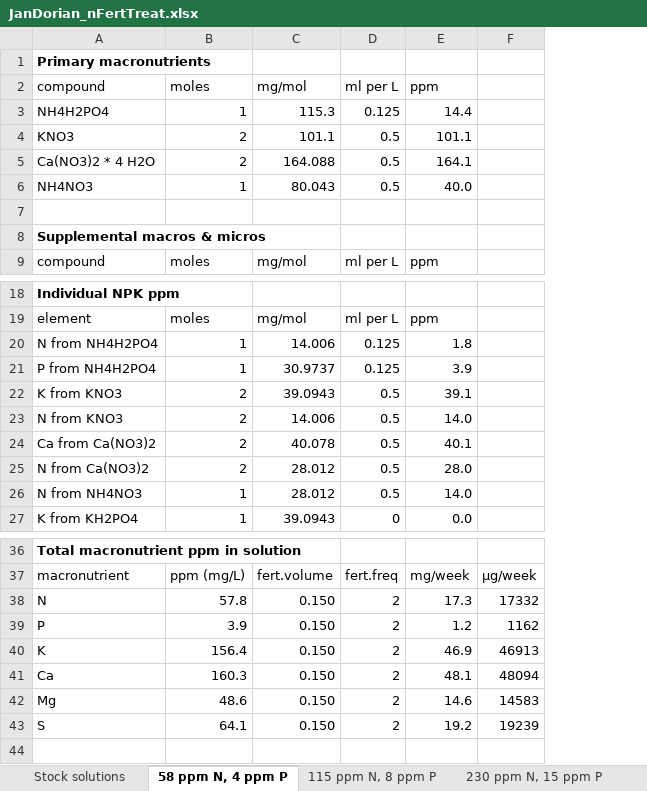
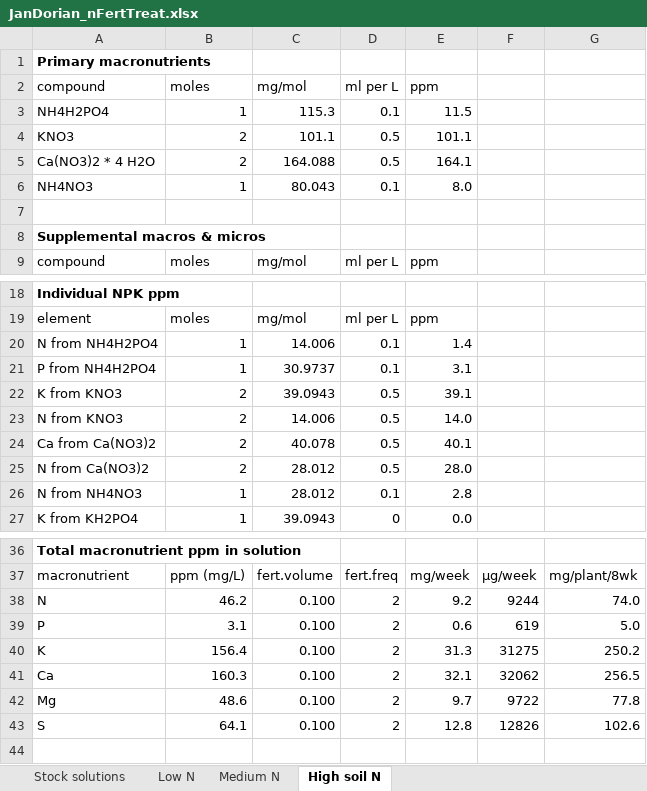
Before and after one commit to SmithEcophysLab/lemontree_experimental_wg, an Excel workbook: projects/jan_dorian_pilot/JanDorian_nFertTreat.xlsx, sheet High soil N, drawn as a sheet; only a part is shown, gaps mark what is left out; values as stored, in another font and other column widths than the file's, no borders; removed rows and columns are numbered as before the commit, all else as after; the diff names each change by its address in the sheet, - before the commit and + after, or states it on an @@ line.

```diff
--- a/projects/jan_dorian_pilot/JanDorian_nFertTreat.xlsx (sheet High soil N)
+++ b/projects/jan_dorian_pilot/JanDorian_nFertTreat.xlsx (sheet High soil N)
-sheet tab: 58 ppm N, 4 ppm P
+sheet tab: High soil N
-sheet tab: 115 ppm N, 8 ppm P
+sheet tab: Medium N
-sheet tab: 230 ppm N, 15 ppm P
+sheet tab: Low N
@@ sheet tab order changed: Stock solutions | Low N | Medium N | High soil N @@
-column F, rows 37-43: μg/week | 17332 | 1162 | 46913 | 48094 | 14583 | 19239
+column F, rows 37-43: μg/week | 9244 | 619 | 31275 | 32062 | 9722 | 12826
+column G, rows 37-43: mg/plant/8wk | 74.0 | 5.0 | 250.2 | 256.5 | 77.8 | 102.6
-D3 (ml per L): 0.125
+D3 (ml per L): 0.1
-E3 (ppm): 14.4
+E3 (ppm): 11.5
-D6 (ml per L): 0.5
+D6 (ml per L): 0.1
-E6 (ppm): 40.0
+E6 (ppm): 8.0
-D20:D21 (ml per L): 0.125
+D20:D21 (ml per L): 0.1
-E20 (ppm): 1.8
+E20 (ppm): 1.4
-E21 (ppm): 3.9
+E21 (ppm): 3.1
-D26 (ml per L): 0.5
+D26 (ml per L): 0.1
-E26 (ppm): 14.0
+E26 (ppm): 2.8
-B38 (moles): 57.8
+B38 (moles): 46.2
-C38:C43 (mg/mol): 0.150
+C38:C43 (mg/mol): 0.100
-E38 (ppm): 17.3
+E38 (ppm): 9.2
-B39 (moles): 3.9
+B39 (moles): 3.1
-E39 (ppm): 1.2
+E39 (ppm): 0.6
-E40 (ppm): 46.9
+E40 (ppm): 31.3
-E41 (ppm): 48.1
+E41 (ppm): 32.1
-E42 (ppm): 14.6
+E42 (ppm): 9.7
-E43 (ppm): 19.2
+E43 (ppm): 12.8
```
Also changed, not shown: sheet Medium N, sheet Low N, formulas that keep their value.
